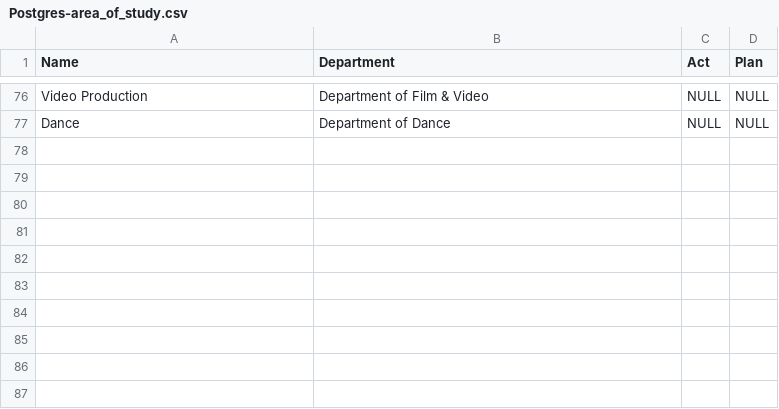
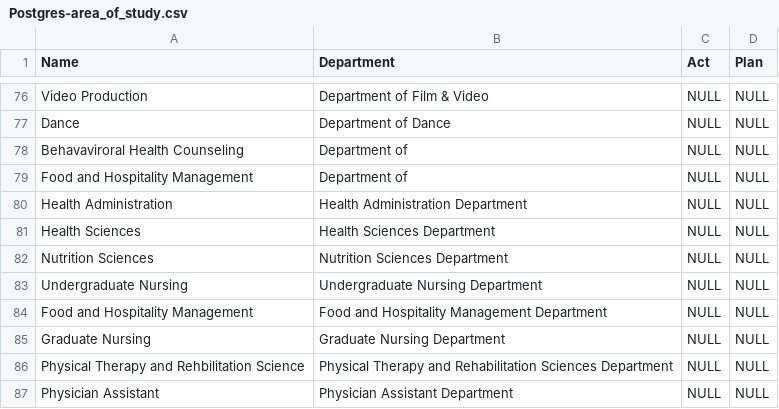
Before and after one commit to Mohammed0704/Senior-Project-Lattice, a CSV file: data_generation/Postgres_Data/Postgres-area_of_study.csv, drawn as a sheet; only a part is shown, gaps mark what is left out; the diff names each change by its address in the sheet, - before the commit and + after, or states it on an @@ line.

Commit message:
updated both area of study objects file and text file with college of nursing and health professions programs
updated both area of study objects file and text file with college of nursing and health professions programs

```diff
--- a/data_generation/Postgres_Data/Postgres-area_of_study.csv
+++ b/data_generation/Postgres_Data/Postgres-area_of_study.csv
+row 78: Behavaviroral Health Counseling | Department of | NULL | NULL
+row 79: Food and Hospitality Management | Department of | NULL | NULL
+row 80: Health Administration | Health Administration Department | NULL | NULL
+row 81: Health Sciences | Health Sciences Department | NULL | NULL
+row 82: Nutrition Sciences | Nutrition Sciences Department | NULL | NULL
+row 83: Undergraduate Nursing | Undergraduate Nursing Department | NULL | NULL
+row 84: Food and Hospitality Management | Food and Hospitality Management Department | NULL | NULL
+row 85: Graduate Nursing | Graduate Nursing Department | NULL | NULL
+row 86: Physical Therapy and Rehbilitation Science | Physical Therapy and Rehabilitation Sciences Department | NULL | NULL
+row 87: Physician Assistant | Physician Assistant Department | NULL | NULL
```
Also changed, not shown: data_generation/Elasticsearch_Data/Elasticsearch-additional_area_of_study.csv, 2 other files.
